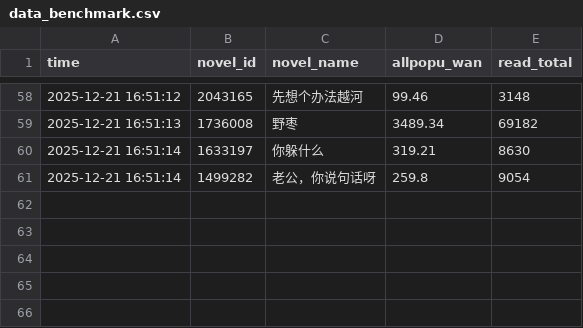
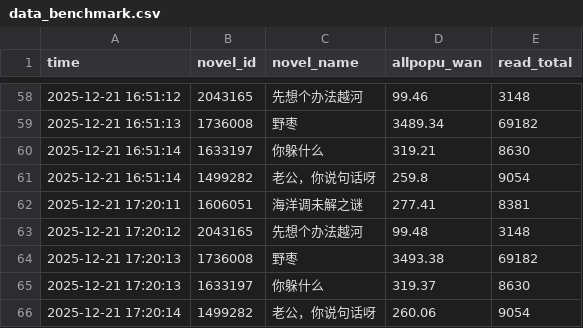
Before and after one commit to redgingseng/cpdata.io, a CSV file: data_benchmark.csv, drawn as a sheet; only a part is shown, gaps mark what is left out; the diff names each change by its address in the sheet, - before the commit and + after, or states it on an @@ line.

```diff
--- a/data_benchmark.csv
+++ b/data_benchmark.csv
+row 62: 2025-12-21 17:20:11 | 1606051 | 海洋调未解之谜 | 277.41 | 8381
+row 63: 2025-12-21 17:20:12 | 2043165 | 先想个办法越河 | 99.48 | 3148
+row 64: 2025-12-21 17:20:13 | 1736008 | 野枣 | 3493.38 | 69182
+row 65: 2025-12-21 17:20:13 | 1633197 | 你躲什么 | 319.37 | 8630
+row 66: 2025-12-21 17:20:14 | 1499282 | 老公，你说句话呀 | 260.06 | 9054
```
Also changed, not shown: data.csv, data_island.csv, 1 other file.
